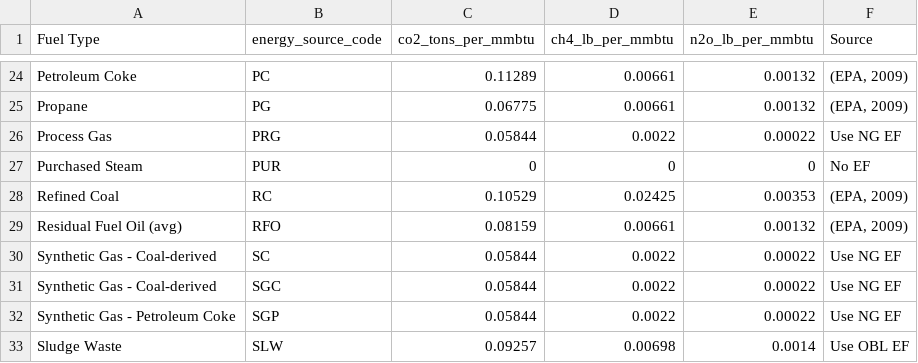
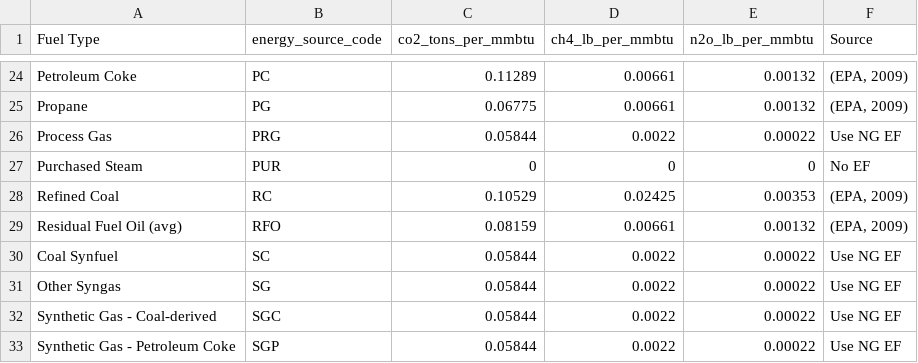
Before and after one commit to singularity-energy/open-grid-emissions, a CSV file: src/oge/reference_tables/emission_factors_for_co2_ch4_n2o.csv, drawn as a sheet; only a part is shown, gaps mark what is left out; the shorter side is filled out with more unchanged rows.

Commit message:
update co2 factors

```diff
--- a/src/oge/reference_tables/emission_factors_for_co2_ch4_n2o.csv
+++ b/src/oge/reference_tables/emission_factors_for_co2_ch4_n2o.csv
@@ -29,3 +29,4 @@ Refined Coal,RC,0.10529,0.02425,0.00353,"(EPA, 2009)"
 Residual Fuel Oil (avg),RFO,0.08159,0.00661,0.00132,"(EPA, 2009)"
-Synthetic Gas - Coal-derived,SC,0.05844,0.0022,0.00022,Use NG EF
+Coal Synfuel,SC,0.05844,0.0022,0.00022,Use NG EF
+Other Syngas,SG,0.05844,0.0022,0.00022,Use NG EF
 Synthetic Gas - Coal-derived,SGC,0.05844,0.0022,0.00022,Use NG EF
```
